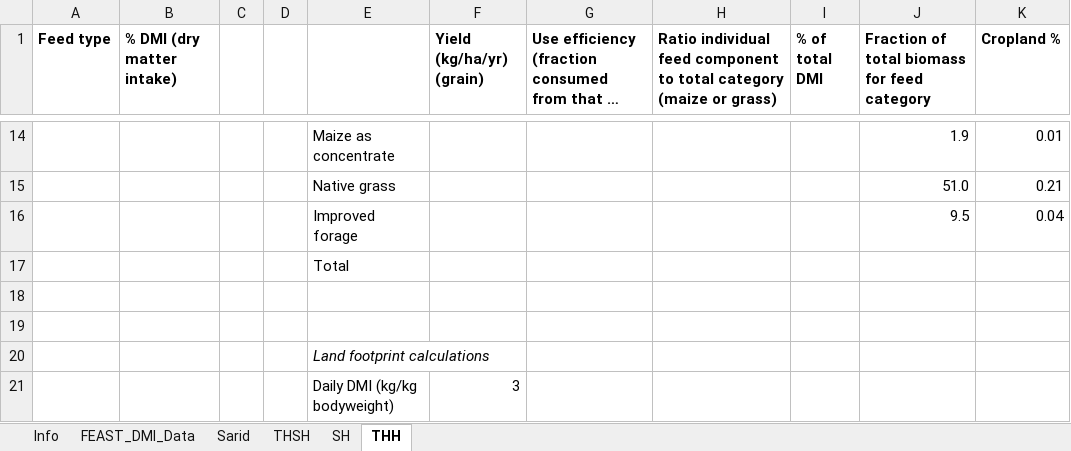
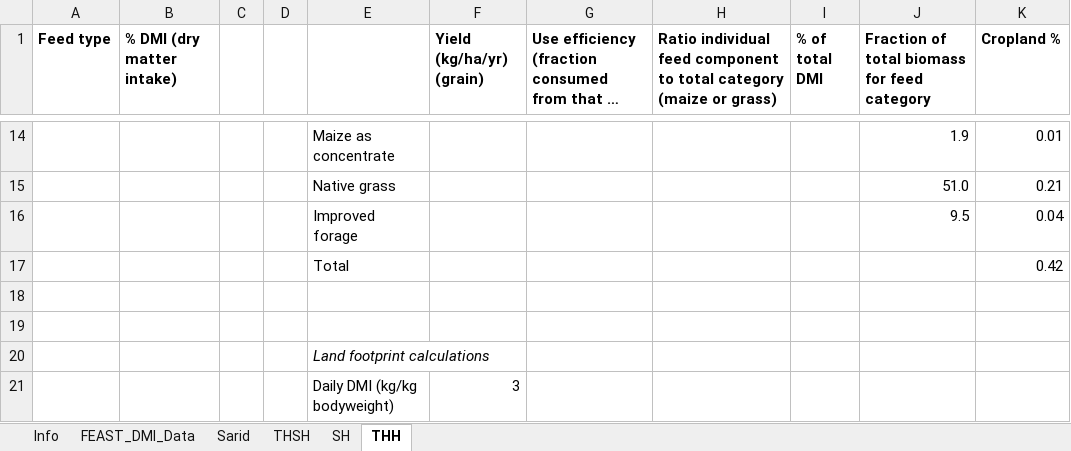
Before and after one commit to James-Hawkins/Crop-simulation-study, an Excel workbook: Feast data/Land_use_parameters.xlsx, sheet THH, drawn as a sheet; only a part is shown, gaps mark what is left out; long unchanged cells end in …; values as stored, in another font and other column widths than the file's, no borders; the diff names each change by its address in the sheet, - before the commit and + after, or states it on an @@ line.

```diff
--- a/Feast data/Land_use_parameters.xlsx (sheet THH)
+++ b/Feast data/Land_use_parameters.xlsx (sheet THH)
-K17 (Cropland %): (empty)
+K17 (Cropland %): 0.42
```
Also changed, not shown: sheet Sarid, sheet THSH, sheet SH, Feast data/Scenario_params_new.xlsx, 2 other files.
